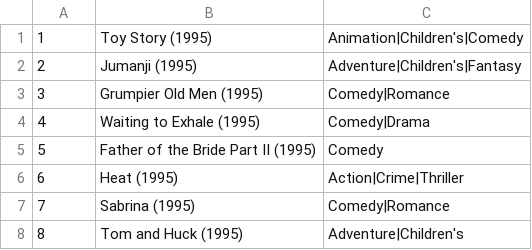
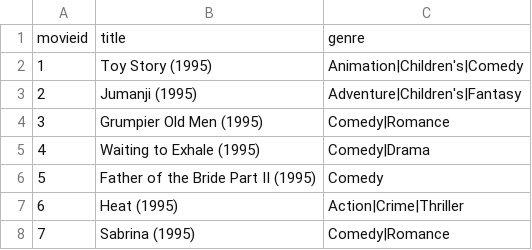
Before and after one commit to CSsoftwareeng/movie_recommender_system, a CSV file: resources/movies_corrected.csv, drawn as a sheet; only a part is shown; the shorter side is filled out with more unchanged rows.

```diff
--- a/resources/movies_corrected.csv
+++ b/resources/movies_corrected.csv
@@ -1 +1,2 @@
+movieid,title,genre
 1,"Toy Story (1995)",Animation|Children's|Comedy
```
Also changed, not shown: resources/links.csv, resources/movie_poster.csv, 1 other file.
